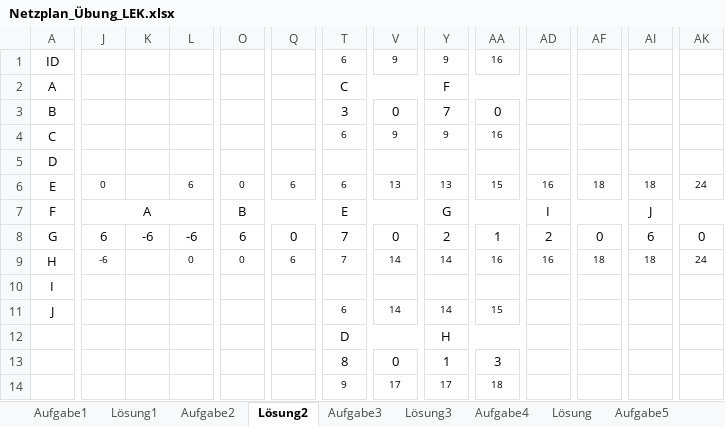
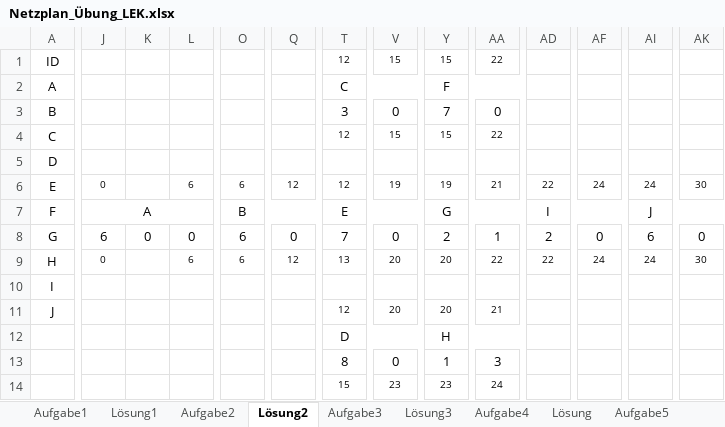
Before and after one commit to SebastianMeisel/QM_PM, an Excel workbook: Übungen/Netzplan_Übung_LEK.xlsx, sheet Lösung2, drawn as a sheet; only a part is shown, gaps mark what is left out; values as stored, in another font and other column widths than the file's, no borders; removed rows and columns are numbered as before the commit, all else as after; rows hold the shown columns only; the diff names each change by its address in the sheet, - before the commit and + after, or states it on an @@ line.

Commit message:
Korrektur

```diff
--- a/Übungen/Netzplan_Übung_LEK.xlsx (sheet Lösung2)
+++ b/Übungen/Netzplan_Übung_LEK.xlsx (sheet Lösung2)
-T1: 6
+T1: 12
-V1: 9
+V1: 15
-Y1: 9
+Y1: 15
-AA1: 16
+AA1: 22
-T4: 6
+T4: 12
-V4: 9
+V4: 15
-Y4: 9
+Y4: 15
-AA4: 16
+AA4: 22
-O6: 0
+O6: 6
-Q6: 6
+Q6: 12
-T6: 6
+T6: 12
-V6: 13
+V6: 19
-Y6: 13
+Y6: 19
-AA6: 15
+AA6: 21
-AD6: 16
+AD6: 22
-AF6: 18
+AF6: 24
-AI6: 18
+AI6: 24
-AK6: 24
+AK6: 30
-K8: -6
+K8: 0
-L8: -6
+L8: 0
-J9: -6
+J9: 0
-L9: 0
+L9: 6
-O9: 0
+O9: 6
-Q9: 6
+Q9: 12
-T9: 7
+T9: 13
-V9: 14
+V9: 20
-Y9: 14
+Y9: 20
-AA9: 16
+AA9: 22
-AD9: 16
+AD9: 22
-AF9: 18
+AF9: 24
-AI9: 18
+AI9: 24
-AK9: 24
+AK9: 30
-T11: 6
+T11: 12
-V11: 14
+V11: 20
-Y11: 14
+Y11: 20
-AA11: 15
+AA11: 21
-row 14:  |  |  |  |  |  | 9 | 17 | 17 | 18
+row 14:  |  |  |  |  |  | 15 | 23 | 23 | 24
```
